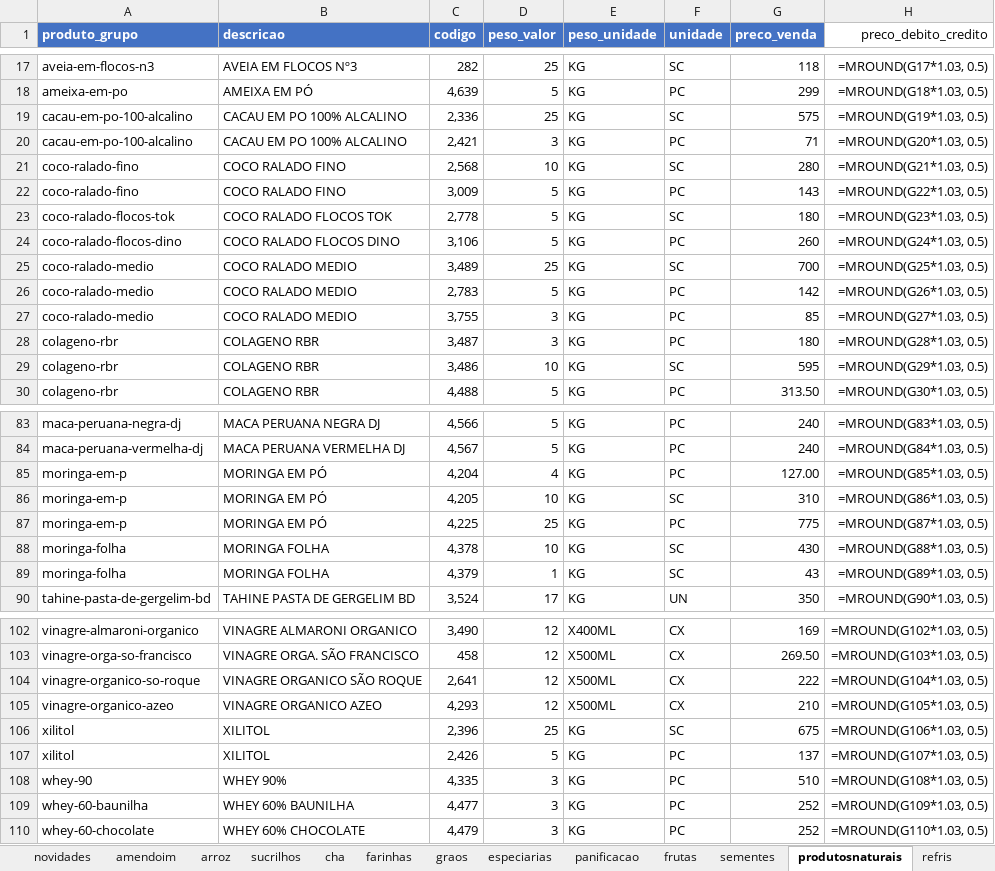
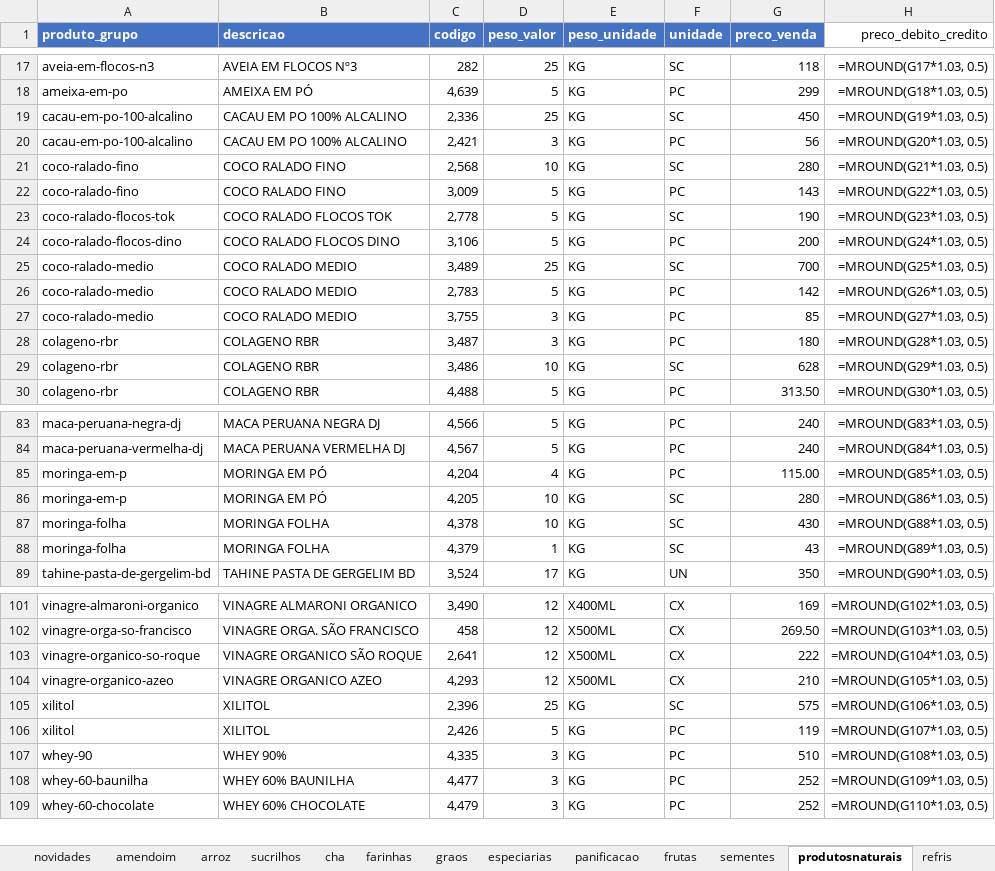
Before and after one commit to MuriloBastos6/produtos-libanes, an Excel workbook: data/ProdutosFomatodosLibanes.xlsx, sheet produtosnaturais, drawn as a sheet; only a part is shown, gaps mark what is left out; values as stored, in another font and other column widths than the file's, no borders; formulas without a stored value are shown as written; removed rows and columns are numbered as before the commit, all else as after; the diff names each change by its address in the sheet, - before the commit and + after, or states it on an @@ line.

```diff
--- a/data/ProdutosFomatodosLibanes.xlsx (sheet produtosnaturais)
+++ b/data/ProdutosFomatodosLibanes.xlsx (sheet produtosnaturais)
-G19 (preco_venda): 575
+G19 (preco_venda): 450
-G20 (preco_venda): 71
+G20 (preco_venda): 56
-G23 (preco_venda): 180
+G23 (preco_venda): 190
-G24 (preco_venda): 260
+G24 (preco_venda): 200
-G29 (preco_venda): 595
+G29 (preco_venda): 628
-G85 (preco_venda): 127.00
+G85 (preco_venda): 115.00
-G86 (preco_venda): 310
+G86 (preco_venda): 280
-row 87: moringa-em-p | MORINGA EM PÓ | 4,225 | 25 | KG | PC | 775 | =MROUND(G87*1.03, 0.5)
-G105 (preco_venda): 675
+G105 (preco_venda): 575
-G106 (preco_venda): 137
+G106 (preco_venda): 119
```
Also changed, not shown: sheet graos, sheet farinhas, sheet amendoim, sheet sementes, sheet especiarias, sheet frutas, 1 more sheet, 1 other file.
